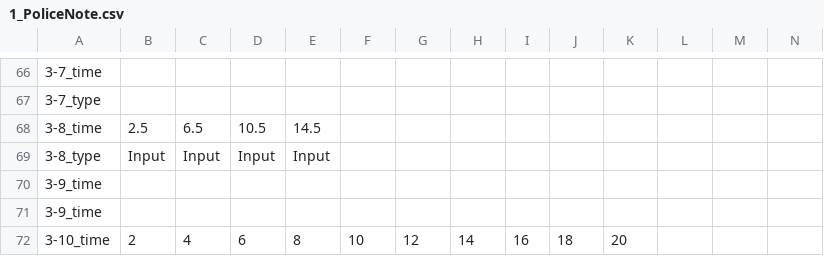
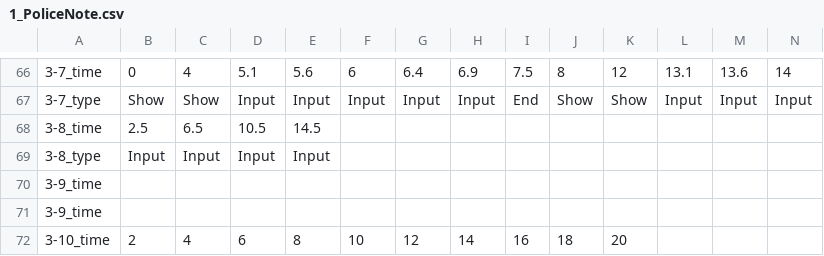
Before and after one commit to FFooCuuSS/Poliverse, a CSV file: Assets/CSV/1_PoliceNote.csv, drawn as a sheet; only a part is shown, gaps mark what is left out; the diff covers the shown part only; the diff names each change by its address in the sheet, - before the commit and + after, or states it on an @@ line.

```diff
--- a/Assets/CSV/1_PoliceNote.csv
+++ b/Assets/CSV/1_PoliceNote.csv
-B66: (empty)
+B66: 0
-C66: (empty)
+C66: 4
-D66: (empty)
+D66: 5.1
-E66: (empty)
+E66: 5.6
-F66: (empty)
+F66: 6
-G66: (empty)
+G66: 6.4
-H66: (empty)
+H66: 6.9
-I66: (empty)
+I66: 7.5
-J66: (empty)
+J66: 8
-K66: (empty)
+K66: 12
-L66: (empty)
+L66: 13.1
-M66: (empty)
+M66: 13.6
-N66: (empty)
+N66: 14
-B67: (empty)
+B67: Show
-C67: (empty)
+C67: Show
-D67: (empty)
+D67: Input
-E67: (empty)
+E67: Input
-F67: (empty)
+F67: Input
-G67: (empty)
+G67: Input
-H67: (empty)
+H67: Input
-I67: (empty)
+I67: End
-J67: (empty)
+J67: Show
-K67: (empty)
+K67: Show
-L67: (empty)
+L67: Input
-M67: (empty)
+M67: Input
-N67: (empty)
+N67: Input
```
Also changed, not shown: 36 edited cells elsewhere in this file, 43 other files.
